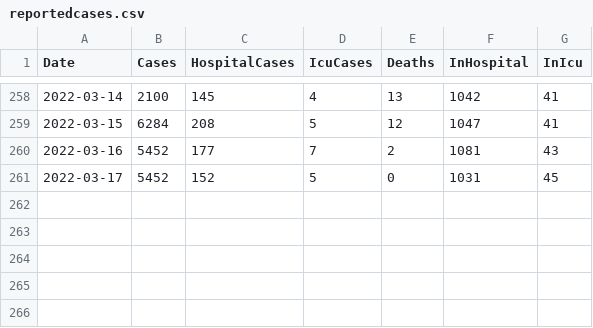
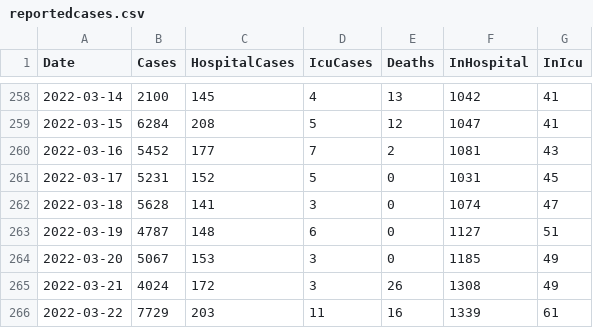
Before and after one commit to derekocallaghan/covid19data, a CSV file: notebooks/data/reportedcases.csv, drawn as a sheet; only a part is shown, gaps mark what is left out.

Commit message:
Added latest data

```diff
--- a/notebooks/data/reportedcases.csv
+++ b/notebooks/data/reportedcases.csv
@@ -260,2 +260,7 @@ Date,Cases,HospitalCases,IcuCases,Deaths,InHospital,InIcu
 2022-03-16,5452,177,7,2,1081,43
-2022-03-17,5452,152,5,0,1031,45
+2022-03-17,5231,152,5,0,1031,45
+2022-03-18,5628,141,3,0,1074,47
+2022-03-19,4787,148,6,0,1127,51
+2022-03-20,5067,153,3,0,1185,49
+2022-03-21,4024,172,3,26,1308,49
+2022-03-22,7729,203,11,16,1339,61
```
Also changed, not shown: 2 other files.
